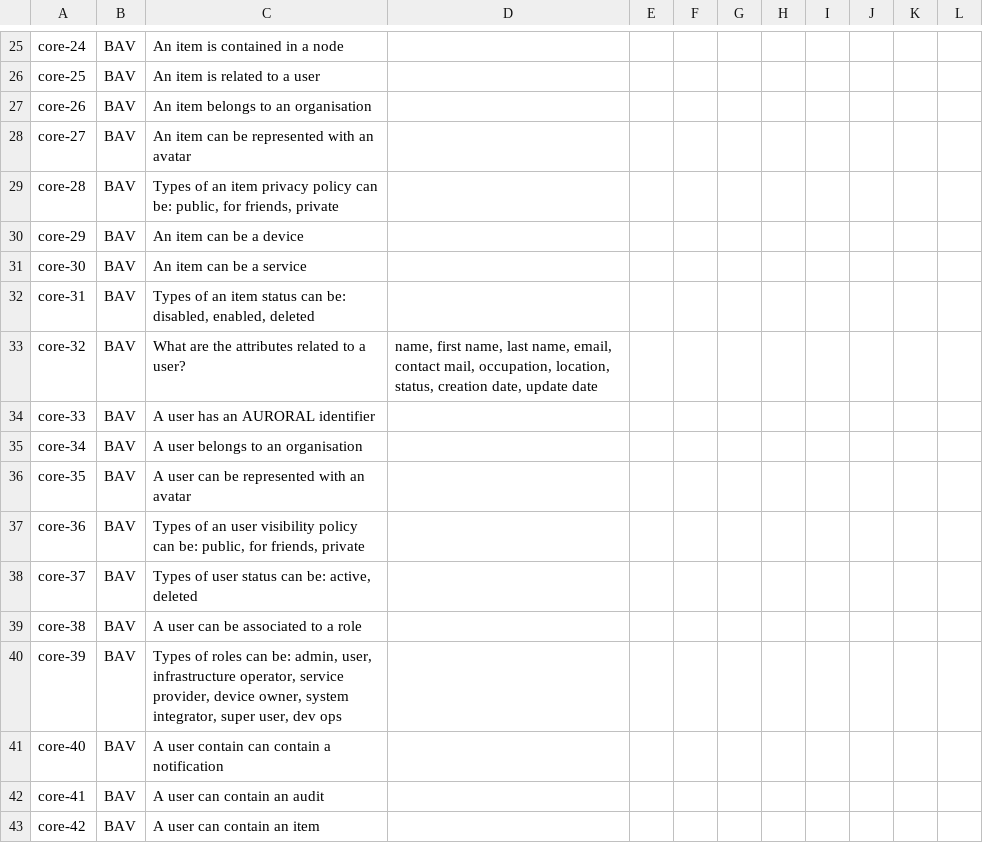
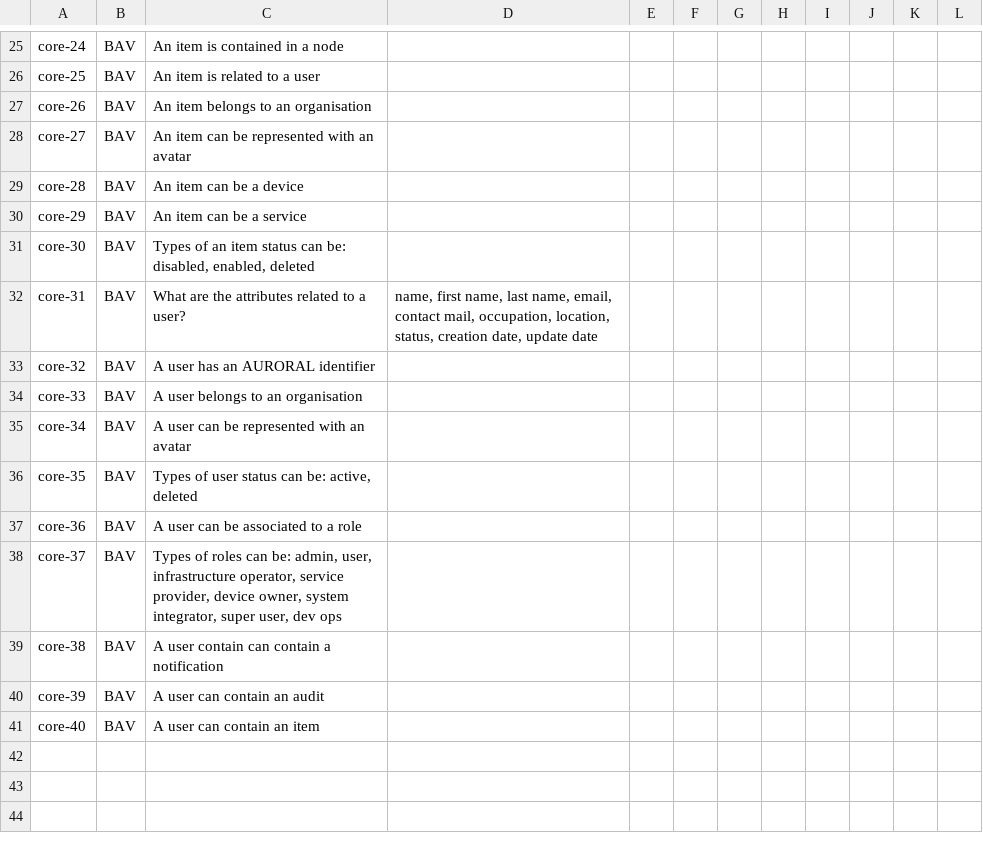
Before and after one commit to oeg-upm/auroral-core-ontology, a CSV file: requirements/requirements.csv, drawn as a sheet; only a part is shown, gaps mark what is left out.

Commit message:
update tests

```diff
--- a/requirements/requirements.csv
+++ b/requirements/requirements.csv
@@ -30,16 +30,14 @@ core-26,BAV,An item belongs to an organisation,,,,,,,,,
 core-27,BAV,An item can be represented with an avatar,,,,,,,,,
-core-28,BAV,"Types of an item privacy policy can be: public, for friends, private",,,,,,,,,
-core-29,BAV,An item can be a device ,,,,,,,,,
-core-30,BAV,An item can be a service,,,,,,,,,
-core-31,BAV,"Types of an item status can be: disabled, enabled, deleted",,,,,,,,,
-core-32,BAV,What are the attributes related to a user?,"name, first name, last name, email, contact mail, occupation, location, status, creation date, update date",,,,,,,,
-core-33,BAV,A user has an AURORAL identifier,,,,,,,,,
-core-34,BAV,A user belongs to an organisation,,,,,,,,,
-core-35,BAV,A user can be represented with an avatar,,,,,,,,,
-core-36,BAV,"Types of an user visibility policy can be: public, for friends, private",,,,,,,,,
-core-37,BAV,"Types of user status can be: active, deleted",,,,,,,,,
-core-38,BAV,A user can be associated to a role,,,,,,,,,
-core-39,BAV,"Types of roles can be: admin, user, infrastructure operator, service provider, device owner, system integrator, super user, dev ops",,,,,,,,,
-core-40,BAV,A user contain can contain a notification,,,,,,,,,
-core-41,BAV,A user can contain an audit,,,,,,,,,
-core-42,BAV,A user can contain an item,,,,,,,,,
+core-28,BAV,An item can be a device ,,,,,,,,,
+core-29,BAV,An item can be a service,,,,,,,,,
+core-30,BAV,"Types of an item status can be: disabled, enabled, deleted",,,,,,,,,
+core-31,BAV,What are the attributes related to a user?,"name, first name, last name, email, contact mail, occupation, location, status, creation date, update date",,,,,,,,
+core-32,BAV,A user has an AURORAL identifier,,,,,,,,,
+core-33,BAV,A user belongs to an organisation,,,,,,,,,
+core-34,BAV,A user can be represented with an avatar,,,,,,,,,
+core-35,BAV,"Types of user status can be: active, deleted",,,,,,,,,
+core-36,BAV,A user can be associated to a role,,,,,,,,,
+core-37,BAV,"Types of roles can be: admin, user, infrastructure operator, service provider, device owner, system integrator, super user, dev ops",,,,,,,,,
+core-38,BAV,A user contain can contain a notification,,,,,,,,,
+core-39,BAV,A user can contain an audit,,,,,,,,,
+core-40,BAV,A user can contain an item,,,,,,,,,
```
